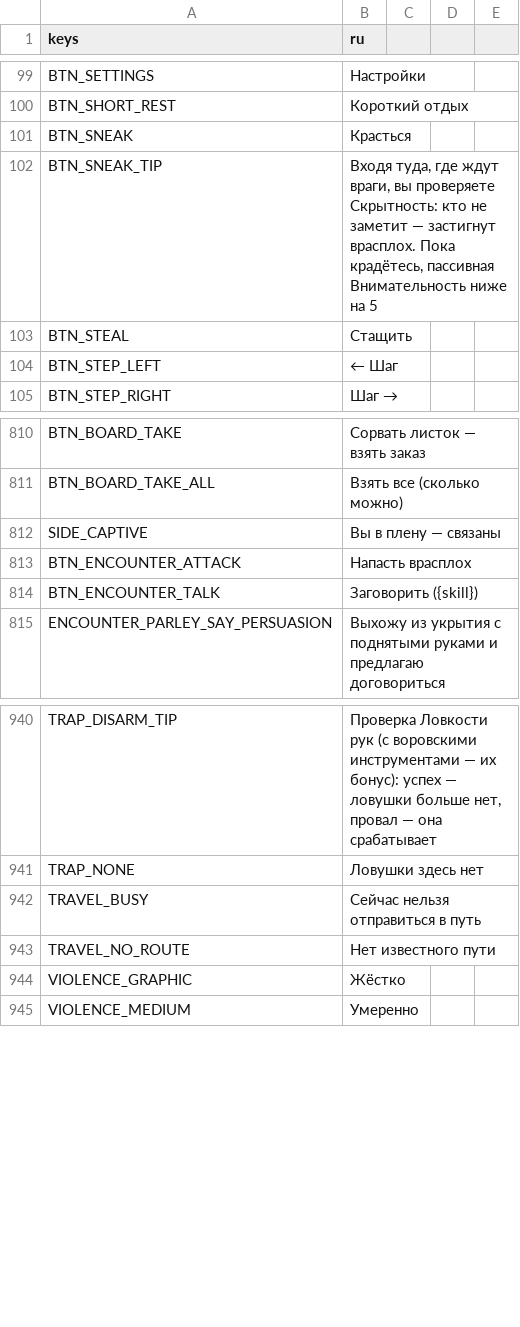
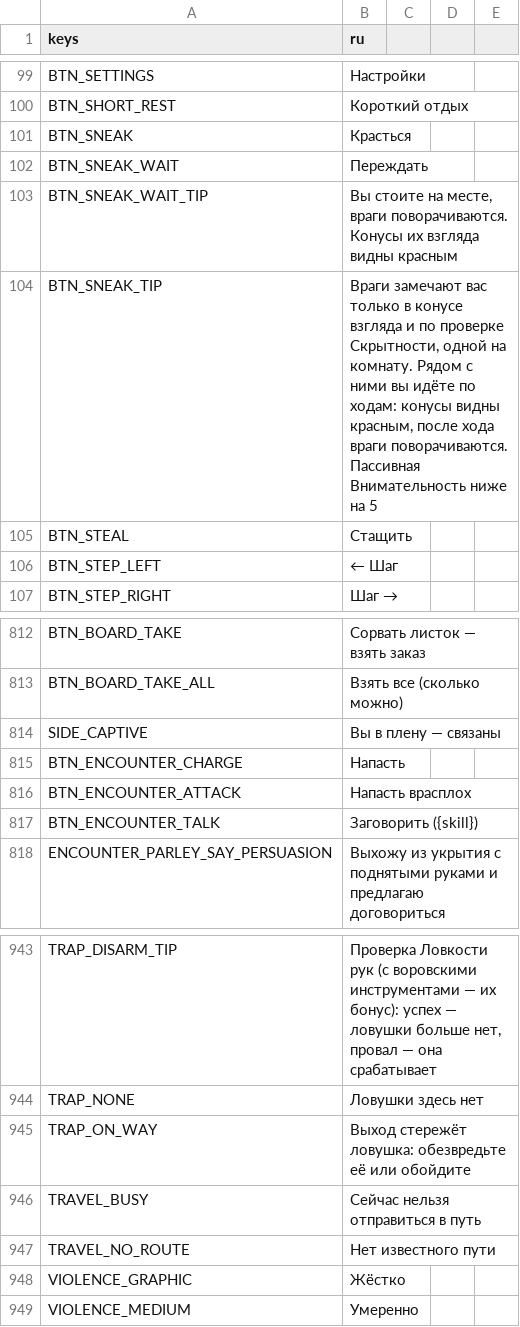
Before and after one commit to rapotekhin/dnd_llm, a CSV file: game/localization/strings.csv, drawn as a sheet; only a part is shown, gaps mark what is left out.

```diff
--- a/game/localization/strings.csv
+++ b/game/localization/strings.csv
@@ -103,3 +103,5 @@ BTN_SHORT_REST,Короткий отдых
 BTN_SNEAK,Красться
-BTN_SNEAK_TIP,"Входя туда, где ждут враги, вы проверяете Скрытность: кто не заметит — застигнут врасплох. Пока крадётесь, пассивная Внимательность ниже на 5"
+BTN_SNEAK_WAIT,Переждать
+BTN_SNEAK_WAIT_TIP,"Вы стоите на месте, враги поворачиваются. Конусы их взгляда видны красным"
+BTN_SNEAK_TIP,"Враги замечают вас только в конусе взгляда и по проверке Скрытности, одной на комнату. Рядом с ними вы идёте по ходам: конусы видны красным, после хода враги поворачиваются. Пассивная Внимательность ниже на 5"
 BTN_STEAL,Стащить
@@ -815,2 +817,3 @@ BTN_BOARD_TAKE_ALL,Взять все (сколько можно)
 SIDE_CAPTIVE,Вы в плену — связаны
+BTN_ENCOUNTER_CHARGE,Напасть
 BTN_ENCOUNTER_ATTACK,Напасть врасплох
@@ -944,2 +947,3 @@ TRAP_DISARM_TIP,"Проверка Ловкости рук (с воровским
 TRAP_NONE,Ловушки здесь нет
+TRAP_ON_WAY,Выход стережёт ловушка: обезвредьте её или обойдите
 TRAVEL_BUSY,Сейчас нельзя отправиться в путь
```
Also changed, not shown: 44 other files.
